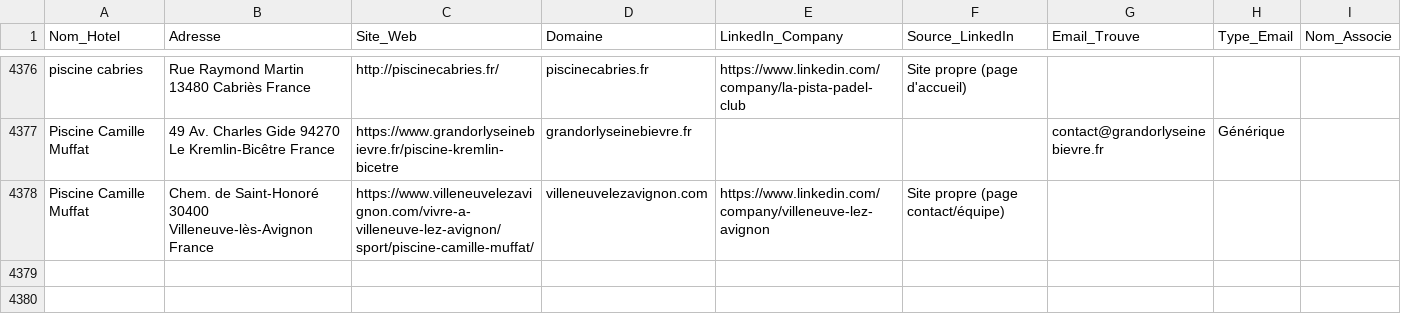
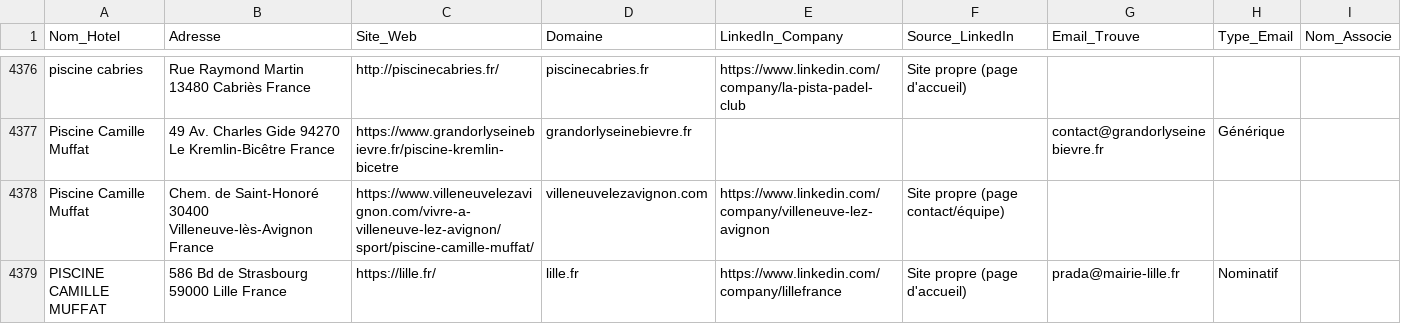
Before and after one commit to tsimokaza01-source/URL-2, a CSV file: hotels_enrichis.csv, drawn as a sheet; only a part is shown, gaps mark what is left out; the diff names each change by its address in the sheet, - before the commit and + after, or states it on an @@ line.

```diff
--- a/hotels_enrichis.csv
+++ b/hotels_enrichis.csv
+row 4379: PISCINE CAMILLE MUFFAT | 586 Bd de Strasbourg 59000 Lille France | https://lille.fr/ | lille.fr | https://www.linkedin.com/company/lillefrance | Site propre (page d'accueil) | prada@mairie-lille.fr | Nominatif
```
Also changed, not shown: liste_hotels.csv.
